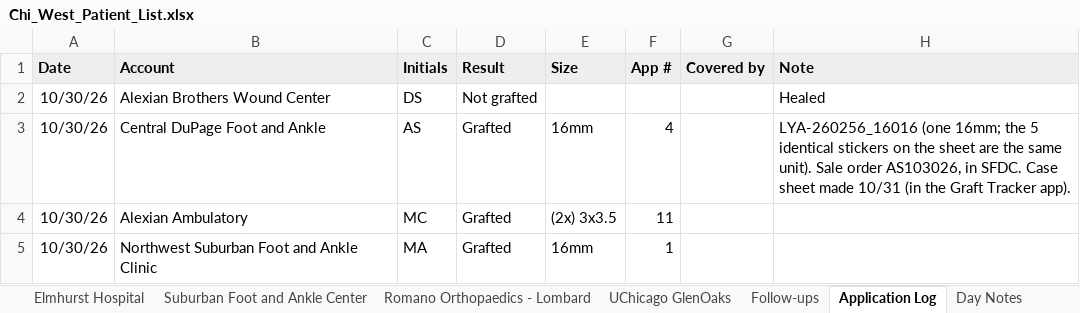
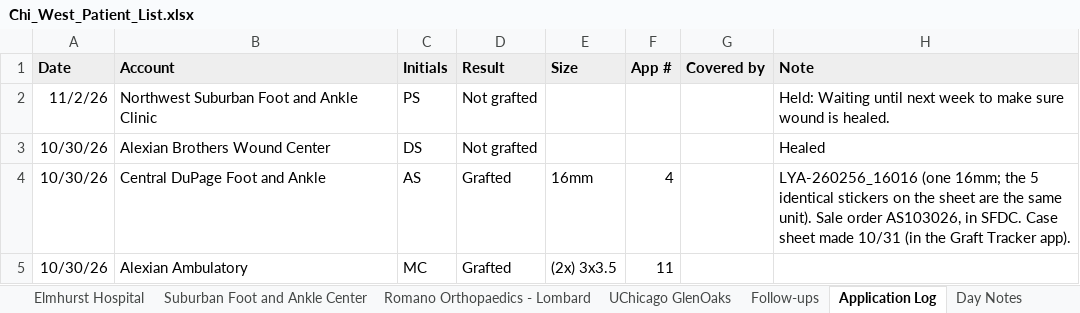
Before and after one commit to ajpeterson113/Graft-Tracker, an Excel workbook: Chi_West_Patient_List.xlsx, sheet Application Log, drawn as a sheet; only a part is shown; the shorter side is filled out with more unchanged rows; values as stored, in another font and other column widths than the file's, no borders; the diff names each change by its address in the sheet, - before the commit and + after, or states it on an @@ line.

```diff
--- a/Chi_West_Patient_List.xlsx (sheet Application Log)
+++ b/Chi_West_Patient_List.xlsx (sheet Application Log)
+row 2: 11/2/26 | Northwest Suburban Foot and Ankle Clinic | PS | Not grafted |  |  |  | Held: Waiting until next week to make sure wound is healed.
```
Also changed, not shown: sheet All Patients, sheet Alexian, sheet Follow-ups, sheet NWSFA, Graft_Tracker_BIOT_Chicago_West.xlsx, 23 other files.
